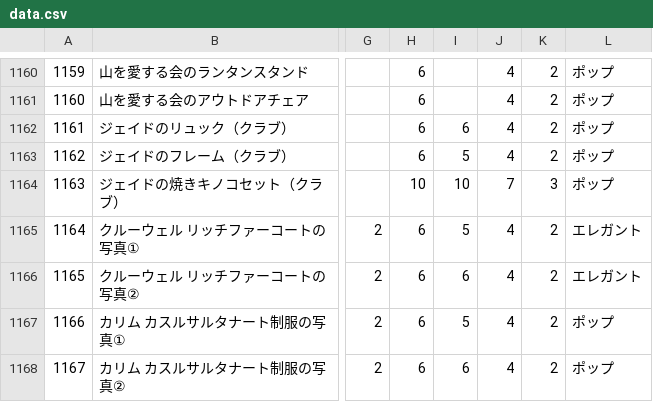
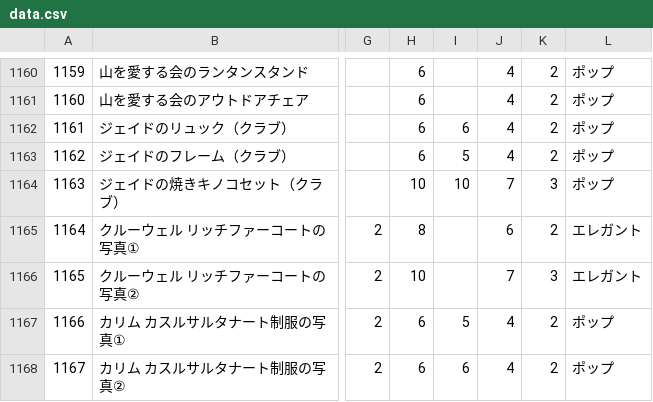
Before and after one commit to SZ7M8ci7/roomcalc, a CSV file: data.csv, drawn as a sheet; only a part is shown, gaps mark what is left out; the diff names each change by its address in the sheet, - before the commit and + after, or states it on an @@ line.

```diff
--- a/data.csv
+++ b/data.csv
-H1165: 6
+H1165: 8
-I1165: 5
+I1165: (empty)
-J1165: 4
+J1165: 6
-H1166: 6
+H1166: 10
-I1166: 6
+I1166: (empty)
-J1166: 4
+J1166: 7
-K1166: 2
+K1166: 3
```
